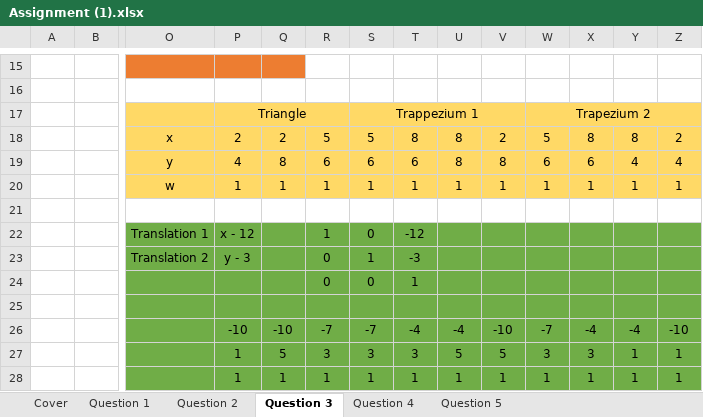
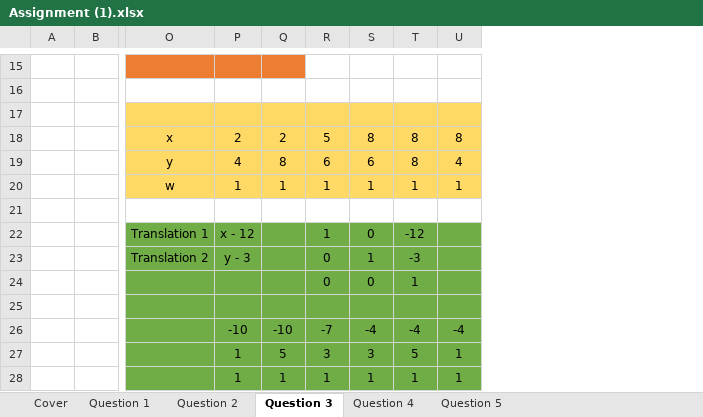
Before and after one commit to FinalFreedom/MathsCoursework, an Excel workbook: Assignment (1).xlsx, sheet Question 3, drawn as a sheet; only a part is shown, gaps mark what is left out; values as stored, in another font and other column widths than the file's, no borders; charts and pictures not drawn; removed rows and columns are numbered as before the commit, all else as after; rows hold the shown columns only; the diff covers the shown part only; the diff names each change by its address in the sheet, - before the commit and + after, or states it on an @@ line.

```diff
--- a/Assignment (1).xlsx (sheet Question 3)
+++ b/Assignment (1).xlsx (sheet Question 3)
-column S, rows 17-23: Trappezium 1 | 5 | 6 | 1 |  | 0 | 1; rows 26-28: -7 | 3 | 1
-column V, rows 18-20: 2 | 8 | 1; rows 26-28: -10 | 5 | 1
-column W, rows 17-20: Trapezium 2 | 5 | 6 | 1; rows 26-28: -7 | 3 | 1
-column X, rows 18-20: 8 | 6 | 1; rows 26-28: -4 | 3 | 1
-column Z, rows 18-20: 2 | 4 | 1; rows 26-28: -10 | 1 | 1
-row 17:  |  |  | Triangle |  |  | Trappezium 1 |  |  |  | Trapezium 2
+row 17: (empty)
-P17:R17 merged
-S22: -12
+S22: 0
-T22: (empty)
+T22: -12
-S23: -3
+S23: 1
-T23: (empty)
+T23: -3
-row 24:  |  |  |  |  | 0 | 0 | 1
+row 24:  |  |  |  |  | 0 | 0 | 1
```
Also changed, not shown: 7 added rows, 7 removed rows and 3 edited cells elsewhere in this sheet, sheet Question 4, formulas that keep their value, charts or pictures.
